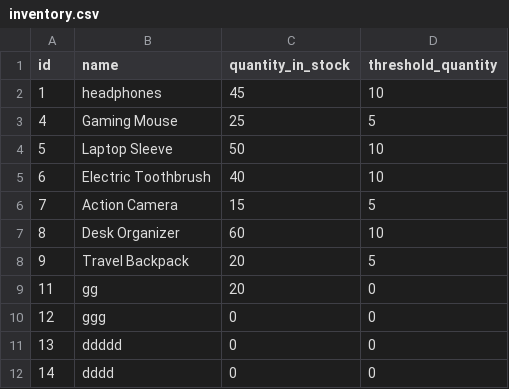
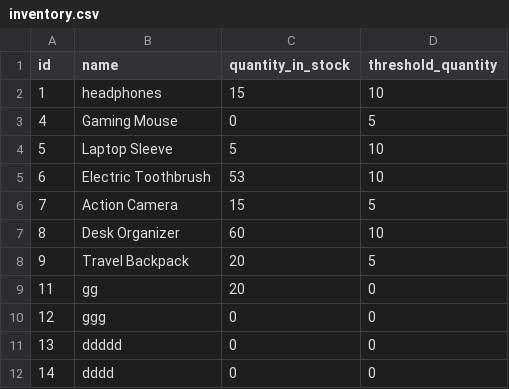
Before and after one commit to GGital/CPE100-Inventory, a CSV file: csv/inventory.csv, drawn as a sheet.

```diff
--- a/csv/inventory.csv
+++ b/csv/inventory.csv
@@ -1,6 +1,6 @@
 id,name,quantity_in_stock,threshold_quantity
-1,headphones,45,10
-4,Gaming Mouse,25,5
-5,Laptop Sleeve,50,10
-6,Electric Toothbrush,40,10
+1,headphones,15,10
+4,Gaming Mouse,0,5
+5,Laptop Sleeve,5,10
+6,Electric Toothbrush,53,10
 7,Action Camera,15,5
```
Also changed, not shown: 22 other files.
